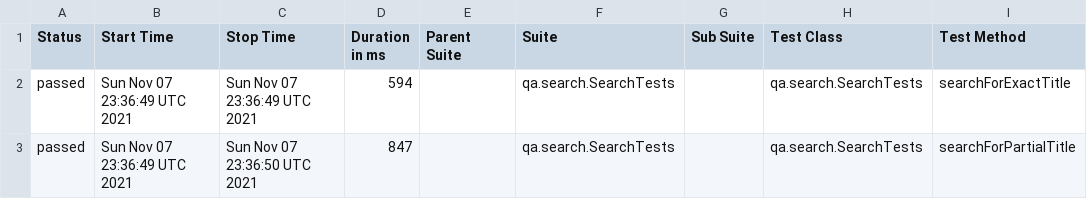
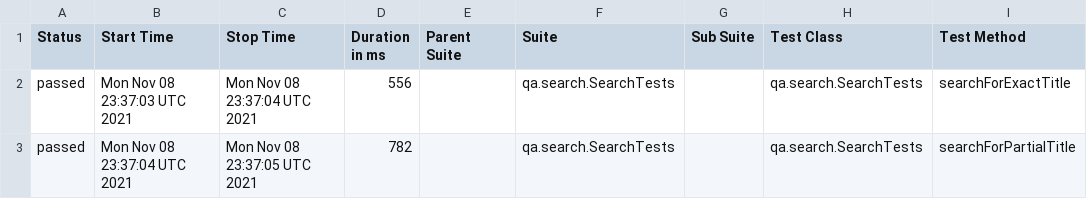
Before and after one commit to reinaldorossetti/playwright-kotlin-junit5, a CSV file: safari/data/suites.csv, drawn as a sheet; only a part is shown; the diff names each change by its address in the sheet, - before the commit and + after, or states it on an @@ line.

```diff
--- a/safari/data/suites.csv
+++ b/safari/data/suites.csv
-B2 (Start Time): Sun Nov 07 23:36:49 UTC 2021
+B2 (Start Time): Mon Nov 08 23:37:03 UTC 2021
-C2 (Stop Time): Sun Nov 07 23:36:49 UTC 2021
+C2 (Stop Time): Mon Nov 08 23:37:04 UTC 2021
-D2 (Duration in ms): 594
+D2 (Duration in ms): 556
-B3 (Start Time): Sun Nov 07 23:36:49 UTC 2021
+B3 (Start Time): Mon Nov 08 23:37:04 UTC 2021
-C3 (Stop Time): Sun Nov 07 23:36:50 UTC 2021
+C3 (Stop Time): Mon Nov 08 23:37:05 UTC 2021
-D3 (Duration in ms): 847
+D3 (Duration in ms): 782
```
Also changed, not shown: 17 other files.
